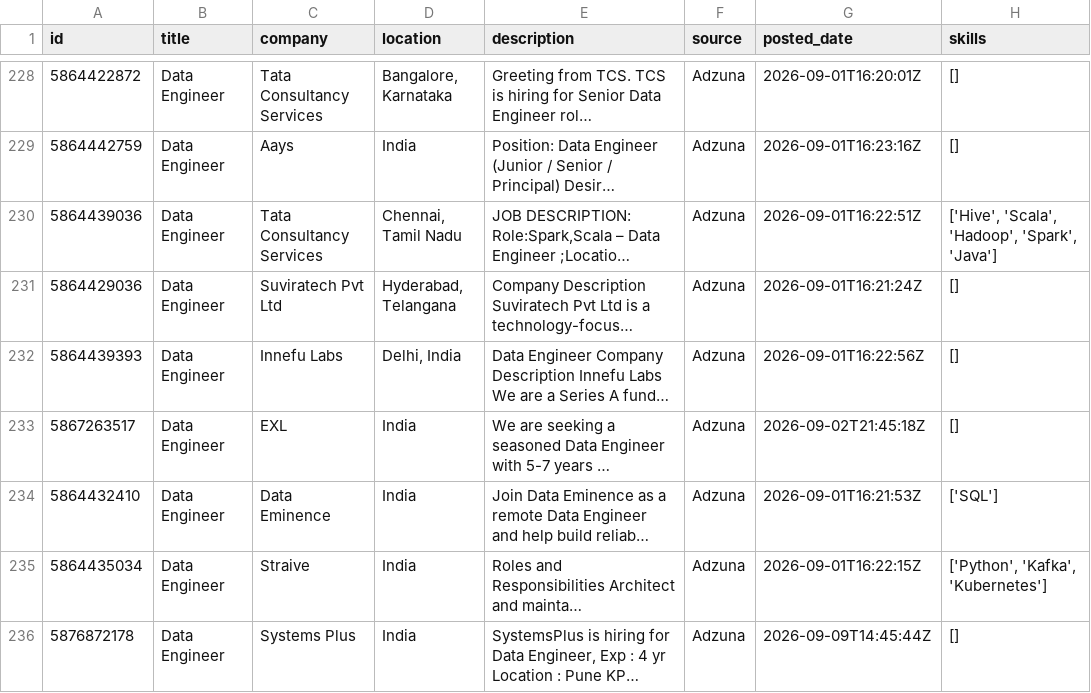
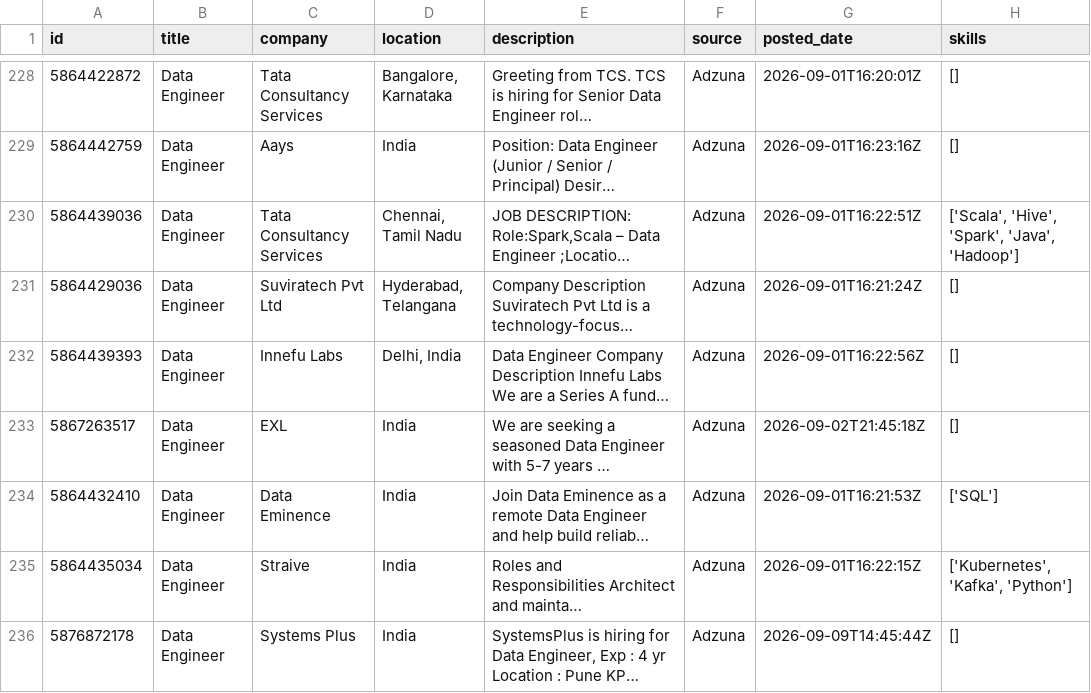
Before and after one commit to ShivaniEzhil/SkillTrend, a CSV file: data/processed/processed_jobs.csv, drawn as a sheet; only a part is shown, gaps mark what is left out; long unchanged cells end in …; the diff covers the shown part only; the diff names each change by its address in the sheet, - before the commit and + after, or states it on an @@ line.

```diff
--- a/data/processed/processed_jobs.csv
+++ b/data/processed/processed_jobs.csv
-H230 (skills): ['Hive', 'Scala', 'Hadoop', 'Spark', 'Java']
+H230 (skills): ['Scala', 'Hive', 'Spark', 'Java', 'Hadoop']
-H235 (skills): ['Python', 'Kafka', 'Kubernetes']
+H235 (skills): ['Kubernetes', 'Kafka', 'Python']
```
Also changed, not shown: 7 added rows, 5 removed rows, 3 moved rows and 58 edited cells elsewhere in this file, 1 other file.
